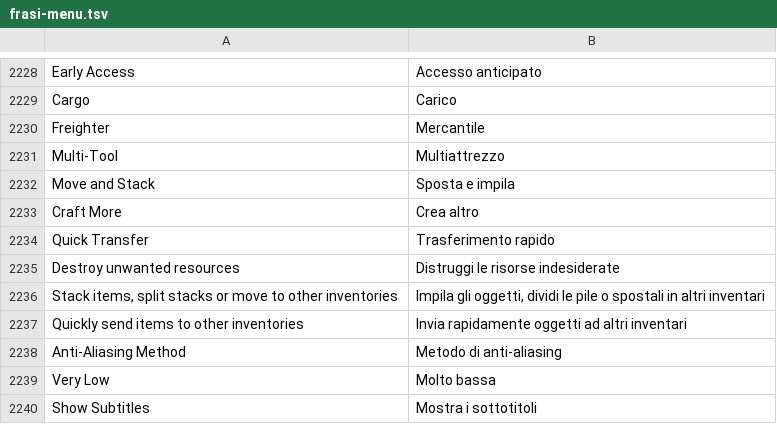
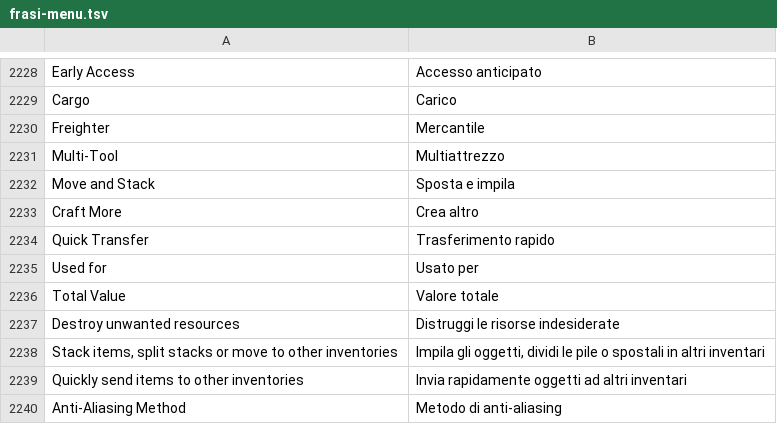
Before and after one commit to sergiotassoni/tasso, a TSV file: codice/traduce/dati/frasi-menu.tsv, drawn as a sheet; only a part is shown, gaps mark what is left out; the shorter side is filled out with more unchanged rows; the diff names each change by its address in the sheet, - before the commit and + after, or states it on an @@ line.

```diff
--- a/codice/traduce/dati/frasi-menu.tsv
+++ b/codice/traduce/dati/frasi-menu.tsv
+row 2235: Used for | Usato per
+row 2236: Total Value | Valore totale
```
